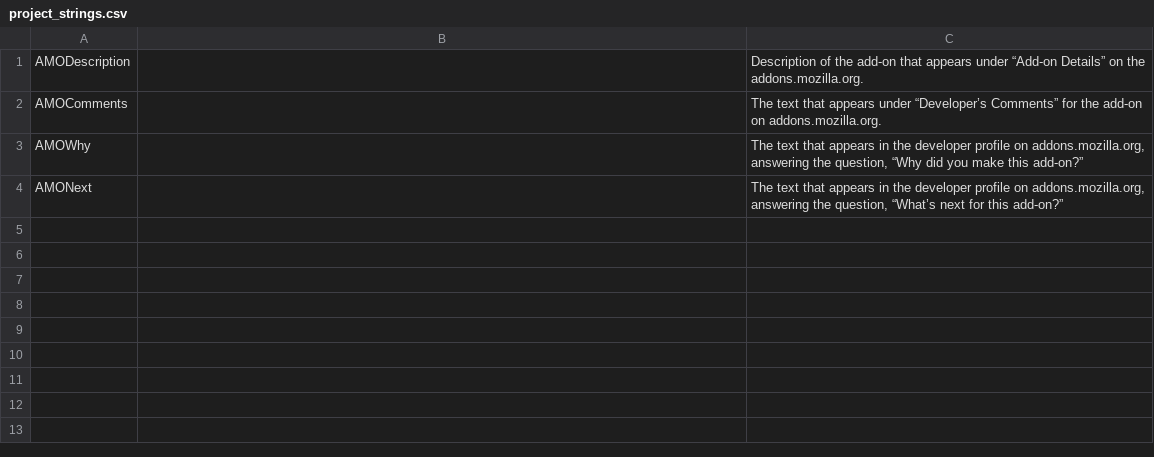
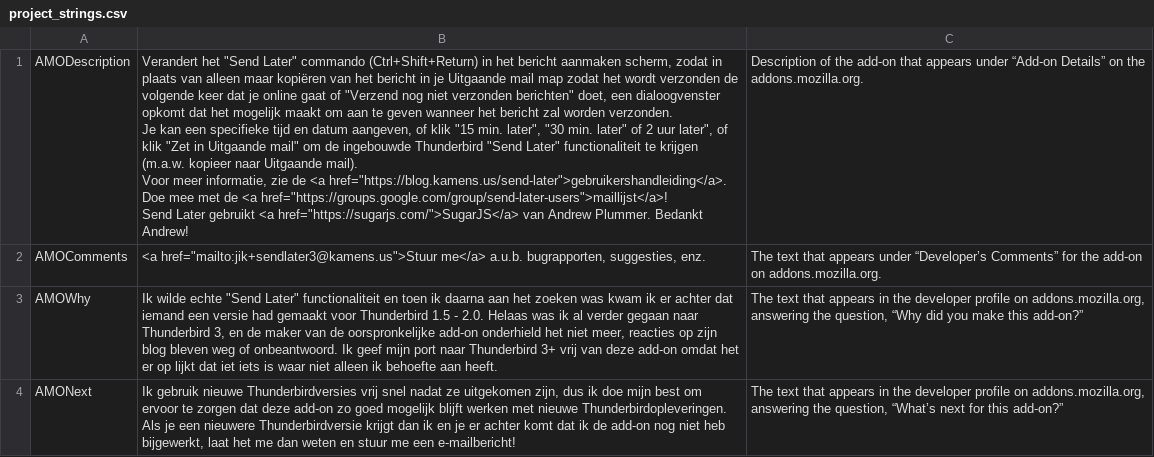
Before and after one commit to Extended-Thunder/send-later, a CSV file: src/l10n/nl-NL/project_strings.csv, drawn as a sheet; ↵ is a line break in a cell; the diff names each change by its address in the sheet, - before the commit and + after, or states it on an @@ line.

Commit message:
Dutch translation updates

```diff
--- a/src/l10n/nl-NL/project_strings.csv
+++ b/src/l10n/nl-NL/project_strings.csv
-B1: (empty)
+B1: Verandert het "Send Later" commando (Ctrl+Shift+Return) in het bericht aanmaken scherm, zodat in plaats van alleen maar kopiëren van het bericht in je Uitgaande mail map zodat het wordt verzonden de volgende keer dat je online gaat of "Verzend nog niet verzonden berichten" doet, een dialoogvenster opkomt dat het mogelijk maakt om aan te geven wanneer het bericht zal worden verzonden. ↵ Je kan een specifieke tijd en datum aangeven, of klik "15 min. later", "30 min. later" of 2 uur later", of klik "Zet in Uitgaande mail" om de ingebouwde Thunderbird "Send Later" functionaliteit te krijgen (m.a.w. kopieer naar Uitgaande mail). ↵ Voor meer informatie, zie de <a href="https://blog.kamens.us/send-later">gebruikershandleiding</a>. ↵ Doe mee met de <a href="https://groups.google.com/group/send-later-users">maillijst</a>! ↵ Send Later gebruikt <a href="https://sugarjs.com/">SugarJS</a> van Andrew Plummer. Bedankt Andrew!
-B2: (empty)
+B2: <a href="mailto:jik+sendlater3@kamens.us">Stuur me</a> a.u.b. bugrapporten, suggesties, enz.
-B3: (empty)
+B3: Ik wilde echte "Send Later" functionaliteit en toen ik daarna aan het zoeken was kwam ik er achter dat iemand een versie had gemaakt voor Thunderbird 1.5 - 2.0. Helaas was ik al verder gegaan naar Thunderbird 3, en de maker van de oorspronkelijke add-on onderhield het niet meer, reacties op zijn blog bleven weg of onbeantwoord. Ik geef mijn port naar Thunderbird 3+ vrij van deze add-on omdat het er op lijkt dat iet iets is waar niet alleen ik behoefte aan heeft.
-B4: (empty)
+B4: Ik gebruik nieuwe Thunderbirdversies vrij snel nadat ze uitgekomen zijn, dus ik doe mijn best om ervoor te zorgen dat deze add-on zo goed mogelijk blijft werken met nieuwe Thunderbirdopleveringen. Als je een nieuwere Thunderbirdversie krijgt dan ik en je er achter komt dat ik de add-on nog niet heb bijgewerkt, laat het me dan weten en stuur me een e-mailbericht!
```
